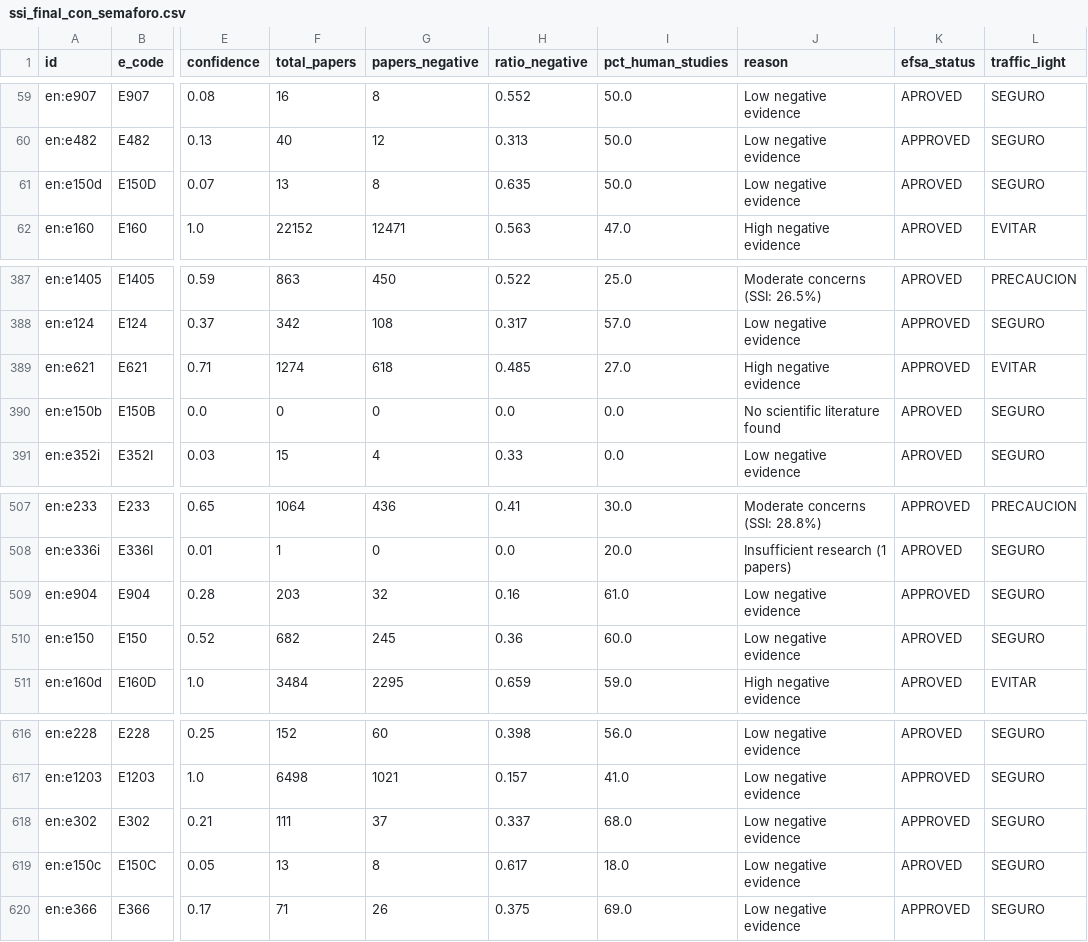
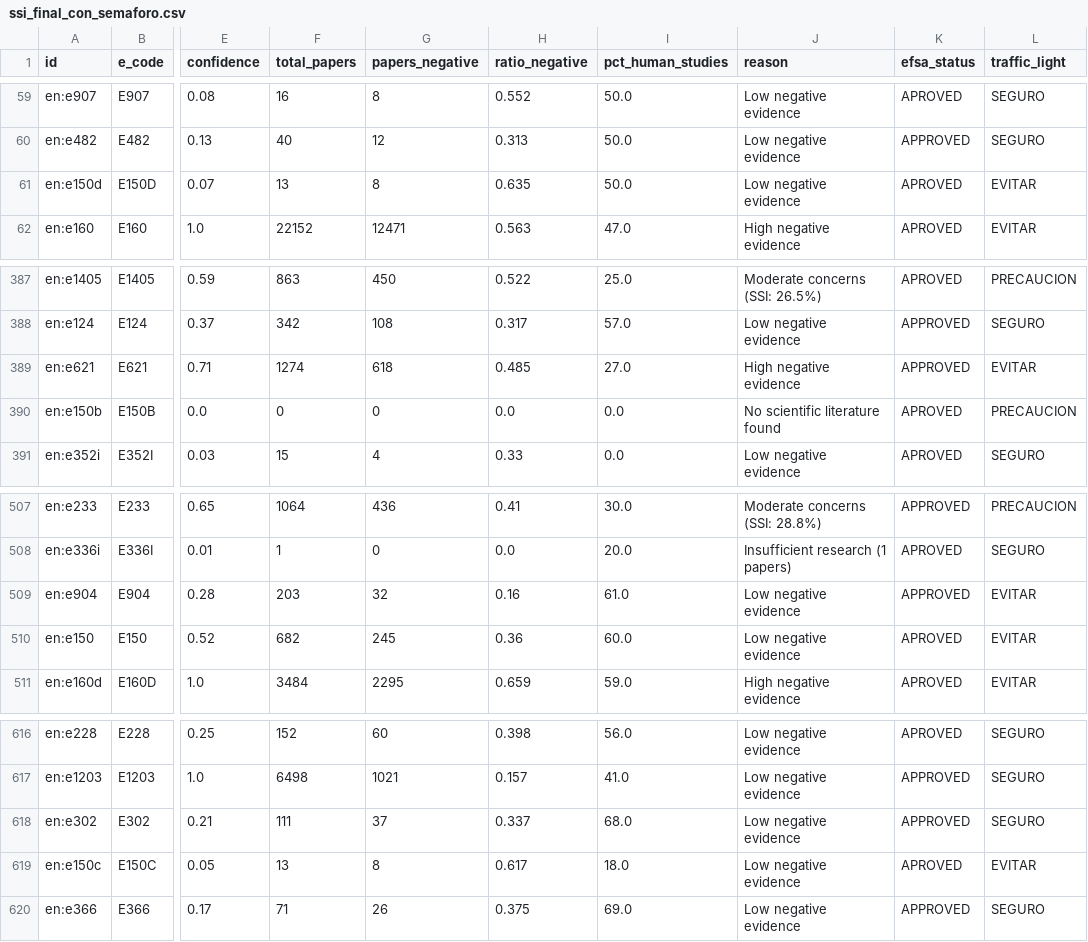
Before and after one commit to mikel-ao/nutriscore-2-0, a CSV file: src/data/ssi_final_con_semaforo.csv, drawn as a sheet; only a part is shown, gaps mark what is left out; the diff names each change by its address in the sheet, - before the commit and + after, or states it on an @@ line.

```diff
--- a/src/data/ssi_final_con_semaforo.csv
+++ b/src/data/ssi_final_con_semaforo.csv
-L61 (traffic_light): SEGURO
+L61 (traffic_light): EVITAR
-L390 (traffic_light): SEGURO
+L390 (traffic_light): PRECAUCION
-L509:L510 (traffic_light): SEGURO
+L509:L510 (traffic_light): EVITAR
-L619 (traffic_light): SEGURO
+L619 (traffic_light): EVITAR
```
Also changed, not shown: 26 other files.
